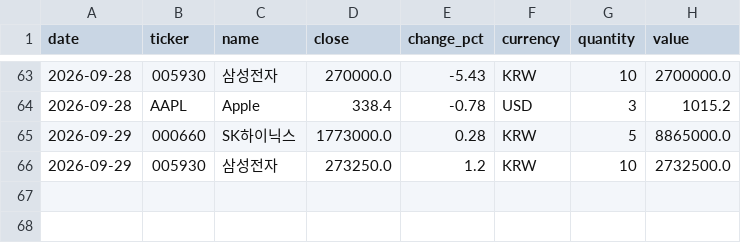
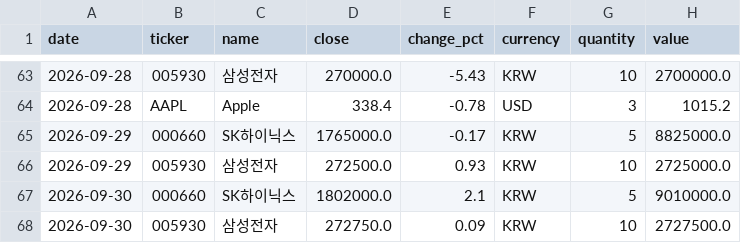
Before and after one commit to shpark0828-lab/myD, a CSV file: data/closing_prices.csv, drawn as a sheet; only a part is shown, gaps mark what is left out.

```diff
--- a/data/closing_prices.csv
+++ b/data/closing_prices.csv
@@ -64,3 +64,5 @@
 2026-09-28,AAPL,Apple,338.4,-0.78,USD,3,1015.2
-2026-09-29,000660,SK하이닉스,1773000.0,0.28,KRW,5,8865000.0
-2026-09-29,005930,삼성전자,273250.0,1.2,KRW,10,2732500.0
+2026-09-29,000660,SK하이닉스,1765000.0,-0.17,KRW,5,8825000.0
+2026-09-29,005930,삼성전자,272500.0,0.93,KRW,10,2725000.0
+2026-09-30,000660,SK하이닉스,1802000.0,2.1,KRW,5,9010000.0
+2026-09-30,005930,삼성전자,272750.0,0.09,KRW,10,2727500.0
```
Also changed, not shown: 1 other file.
